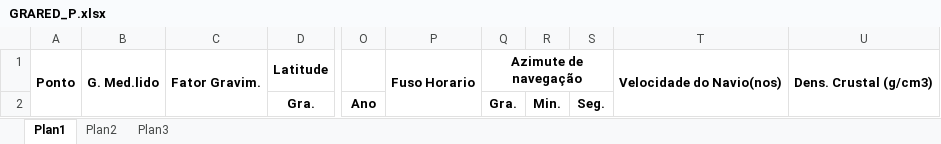
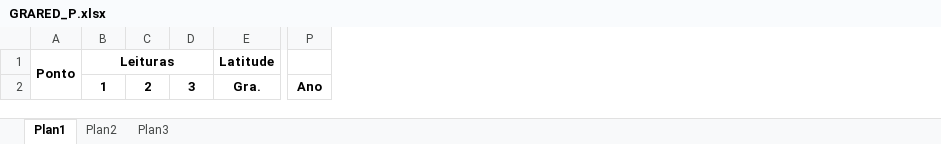
Before and after one commit to danilo-paula/PotentialMethods_GRARED_python, an Excel workbook: GRARED_P.xlsx, sheet Plan1, drawn as a sheet; only a part is shown, gaps mark what is left out; values as stored, in another font and other column widths than the file's, no borders; removed rows and columns are numbered as before the commit, all else as after; the diff names each change by its address in the sheet, - before the commit and + after, or states it on an @@ line.

Commit message:
Adequação da tabela

```diff
--- a/GRARED_P.xlsx (sheet Plan1)
+++ b/GRARED_P.xlsx (sheet Plan1)
-column B, row 1: G. Med.lido
-column C, row 1: Fator Gravim.
+column B, rows 1-2: Leituras | 1
+column C, row 2: 2
+column D, row 2: 3
-column P, row 1: Fuso Horario
-column Q, rows 1-2: Azimute de navegação | Gra.
-column R, row 2: Min.
-column S, row 2: Seg.
-column T, row 1: Velocidade do Navio(nos)
-column U, row 1: Dens. Crustal (g/cm3)
```
